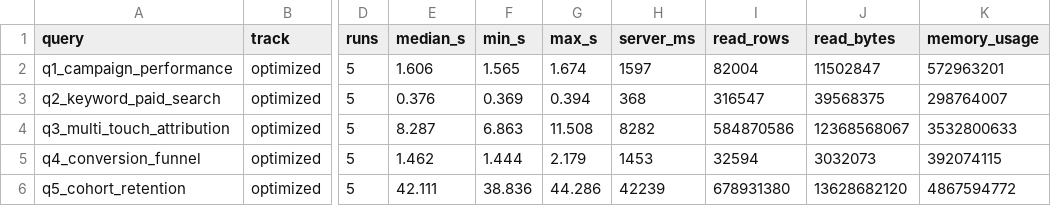
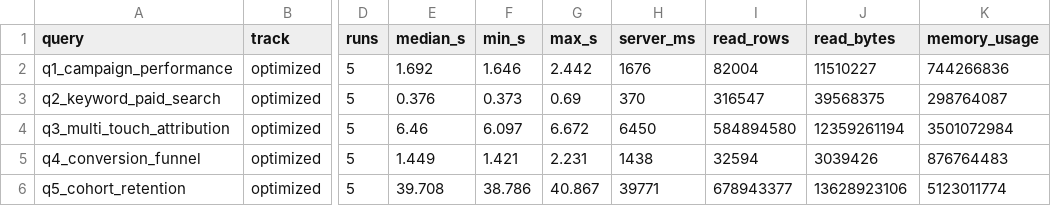
Before and after one commit to aiven/aiven-examples, a CSV file: solutions/clickhouse-marketing-analytics/02-dashboard-mv/bench/results/optimized_idle_sweep.csv, drawn as a sheet; only a part is shown, gaps mark what is left out; the diff covers the shown part only; the diff names each change by its address in the sheet, - before the commit and + after, or states it on an @@ line.

```diff
--- a/solutions/clickhouse-marketing-analytics/02-dashboard-mv/bench/results/optimized_idle_sweep.csv
+++ b/solutions/clickhouse-marketing-analytics/02-dashboard-mv/bench/results/optimized_idle_sweep.csv
-E2 (median_s): 1.606
+E2 (median_s): 1.692
-F2 (min_s): 1.565
+F2 (min_s): 1.646
-G2 (max_s): 1.674
+G2 (max_s): 2.442
-H2 (server_ms): 1597
+H2 (server_ms): 1676
-J2 (read_bytes): 11502847
+J2 (read_bytes): 11510227
-K2 (memory_usage): 572963201
+K2 (memory_usage): 744266836
-F3 (min_s): 0.369
+F3 (min_s): 0.373
-G3 (max_s): 0.394
+G3 (max_s): 0.69
-H3 (server_ms): 368
+H3 (server_ms): 370
-K3 (memory_usage): 298764007
+K3 (memory_usage): 298764087
-E4 (median_s): 8.287
+E4 (median_s): 6.46
-F4 (min_s): 6.863
+F4 (min_s): 6.097
-G4 (max_s): 11.508
+G4 (max_s): 6.672
-H4 (server_ms): 8282
+H4 (server_ms): 6450
-I4 (read_rows): 584870586
+I4 (read_rows): 584894580
-J4 (read_bytes): 12368568067
+J4 (read_bytes): 12359261194
-K4 (memory_usage): 3532800633
+K4 (memory_usage): 3501072984
-E5 (median_s): 1.462
+E5 (median_s): 1.449
-F5 (min_s): 1.444
+F5 (min_s): 1.421
-G5 (max_s): 2.179
+G5 (max_s): 2.231
-H5 (server_ms): 1453
+H5 (server_ms): 1438
-J5 (read_bytes): 3032073
+J5 (read_bytes): 3039426
-K5 (memory_usage): 392074115
+K5 (memory_usage): 876764483
-E6 (median_s): 42.111
+E6 (median_s): 39.708
-F6 (min_s): 38.836
+F6 (min_s): 38.786
-G6 (max_s): 44.286
+G6 (max_s): 40.867
-H6 (server_ms): 42239
+H6 (server_ms): 39771
-I6 (read_rows): 678931380
+I6 (read_rows): 678943377
-J6 (read_bytes): 13628682120
+J6 (read_bytes): 13628923106
-K6 (memory_usage): 4867594772
+K6 (memory_usage): 5123011774
```
Also changed, not shown: 17 edited cells elsewhere in this file, 1 other file.
